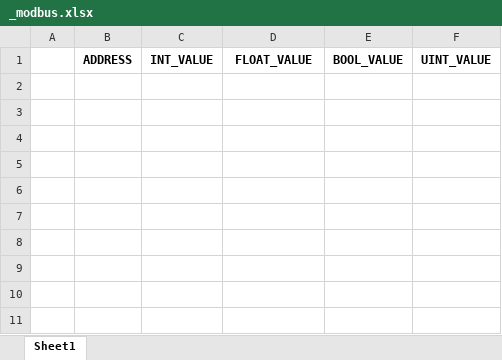
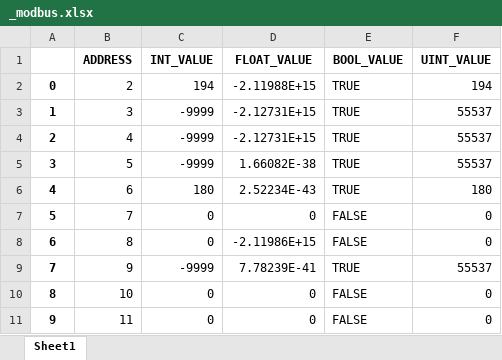
Before and after one commit to LutyiSan/TOOL, an Excel workbook: result_excel/_modbus.xlsx, sheet Sheet1, drawn as a sheet; values as stored, in another font and other column widths than the file's, no borders; the diff names each change by its address in the sheet, - before the commit and + after, or states it on an @@ line.

```diff
--- a/result_excel/_modbus.xlsx (sheet Sheet1)
+++ b/result_excel/_modbus.xlsx (sheet Sheet1)
+row 2: 0 | 2 | 194 | -2.11988E+15 | TRUE | 194
+row 3: 1 | 3 | -9999 | -2.12731E+15 | TRUE | 55537
+row 4: 2 | 4 | -9999 | -2.12731E+15 | TRUE | 55537
+row 5: 3 | 5 | -9999 | 1.66082E-38 | TRUE | 55537
+row 6: 4 | 6 | 180 | 2.52234E-43 | TRUE | 180
+row 7: 5 | 7 | 0 | 0 | FALSE | 0
+row 8: 6 | 8 | 0 | -2.11986E+15 | FALSE | 0
+row 9: 7 | 9 | -9999 | 7.78239E-41 | TRUE | 55537
+row 10: 8 | 10 | 0 | 0 | FALSE | 0
+row 11: 9 | 11 | 0 | 0 | FALSE | 0
```
Also changed, not shown: result_excel/_i_am_bacnet.xlsx, 4 other files.
